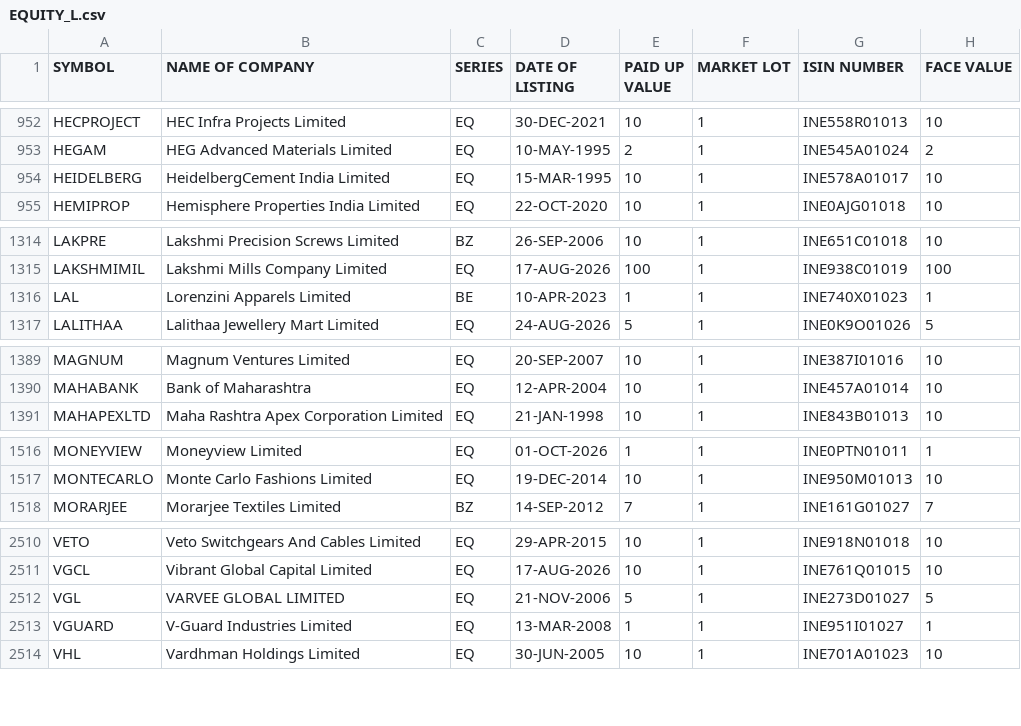
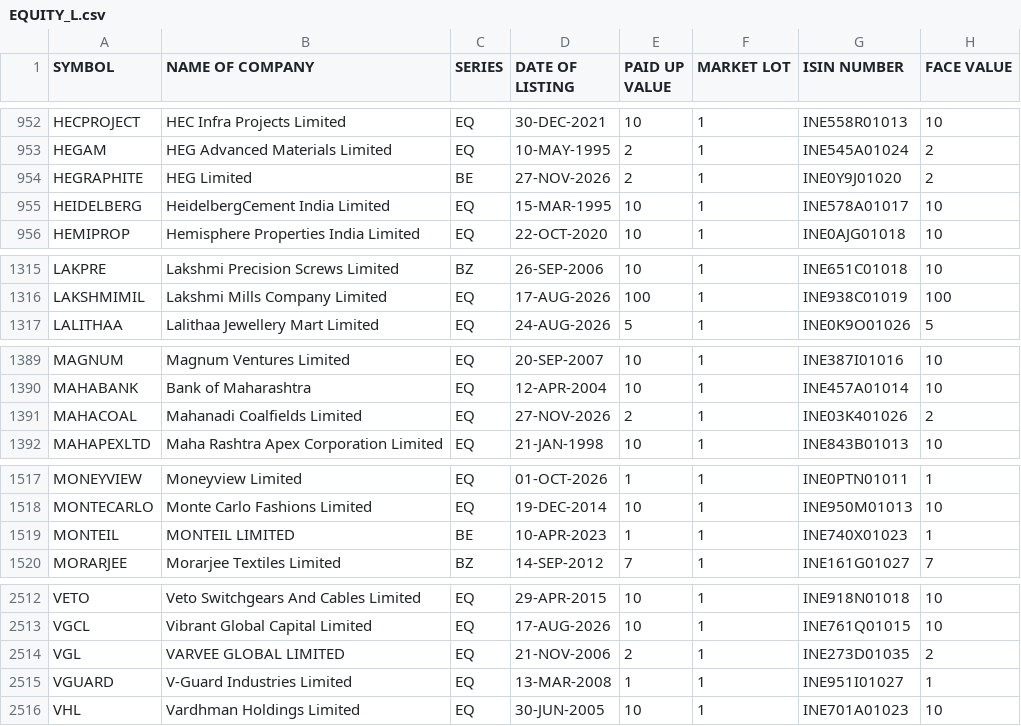
Before and after one commit to manoj-kholia/nse-scanner, a CSV file: EQUITY_L.csv, drawn as a sheet; only a part is shown, gaps mark what is left out.

```diff
--- a/EQUITY_L.csv
+++ b/EQUITY_L.csv
@@ -953,2 +953,3 @@ HECPROJECT,HEC Infra Projects Limited,EQ,30-DEC-2021,10,1,INE558R01013,10
 HEGAM,HEG Advanced Materials Limited,EQ,10-MAY-1995,2,1,INE545A01024,2
+HEGRAPHITE,HEG Limited,BE,27-NOV-2026,2,1,INE0Y9J01020,2
 HEIDELBERG,HeidelbergCement India Limited,EQ,15-MAR-1995,10,1,INE578A01017,10
@@ -1315,3 +1316,2 @@ LAKPRE,Lakshmi Precision Screws Limited,BZ,26-SEP-2006,10,1,INE651C01018,10
 LAKSHMIMIL,Lakshmi Mills Company Limited,EQ,17-AUG-2026,100,1,INE938C01019,100
-LAL,Lorenzini Apparels Limited,BE,10-APR-2023,1,1,INE740X01023,1
 LALITHAA,Lalithaa Jewellery Mart Limited,EQ,24-AUG-2026,5,1,INE0K9O01026,5
@@ -1390,2 +1390,3 @@ MAGNUM,Magnum Ventures Limited,EQ,20-SEP-2007,10,1,INE387I01016,10
 MAHABANK,Bank of Maharashtra,EQ,12-APR-2004,10,1,INE457A01014,10
+MAHACOAL,Mahanadi Coalfields Limited,EQ,27-NOV-2026,2,1,INE03K401026,2
 MAHAPEXLTD,Maha Rashtra Apex Corporation Limited,EQ,21-JAN-1998,10,1,INE843B01013,10
@@ -1517,2 +1518,3 @@ MONEYVIEW,Moneyview Limited,EQ,01-OCT-2026,1,1,INE0PTN01011,1
 MONTECARLO,Monte Carlo Fashions Limited,EQ,19-DEC-2014,10,1,INE950M01013,10
+MONTEIL,MONTEIL LIMITED,BE,10-APR-2023,1,1,INE740X01023,1
 MORARJEE,Morarjee Textiles Limited,BZ,14-SEP-2012,7,1,INE161G01027,7
@@ -2511,3 +2513,3 @@ VETO,Veto Switchgears And Cables Limited,EQ,29-APR-2015,10,1,INE918N01018,10
 VGCL,Vibrant Global Capital Limited,EQ,17-AUG-2026,10,1,INE761Q01015,10
-VGL,VARVEE GLOBAL LIMITED,EQ,21-NOV-2006,5,1,INE273D01027,5
+VGL,VARVEE GLOBAL LIMITED,EQ,21-NOV-2006,2,1,INE273D01035,2
 VGUARD,V-Guard Industries Limited,EQ,13-MAR-2008,1,1,INE951I01027,1
```
Also changed, not shown: EQUITY_L_live.csv, cup_handle_signals.csv, 4 other files.
